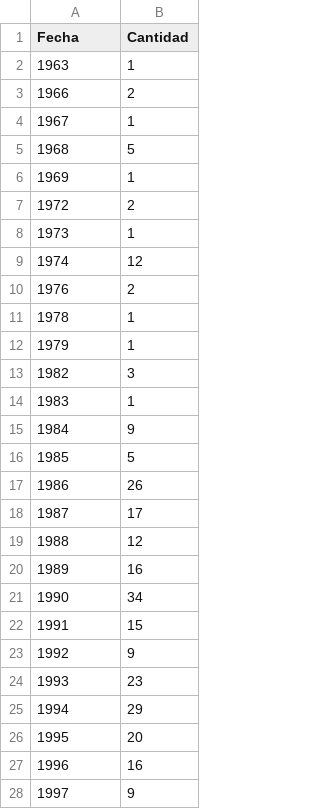
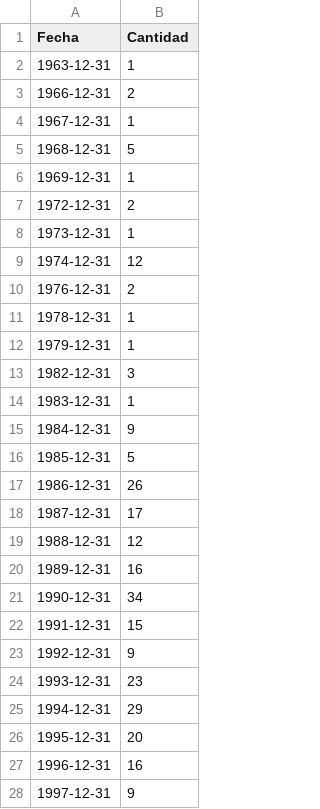
Before and after one commit to lms29082022/machine-learning, a CSV file: Lima-group.csv, drawn as a sheet; only a part is shown; the diff covers the shown part only.

Commit message:
Update Lima-group.csv

```diff
--- a/Lima-group.csv
+++ b/Lima-group.csv
@@ -1,28 +1,28 @@
 Fecha,Cantidad
-1963,1
-1966,2
-1967,1
-1968,5
-1969,1
-1972,2
-1973,1
-1974,12
-1976,2
-1978,1
-1979,1
-1982,3
-1983,1
-1984,9
-1985,5
-1986,26
-1987,17
-1988,12
-1989,16
-1990,34
-1991,15
-1992,9
-1993,23
-1994,29
-1995,20
-1996,16
-1997,9
+1963-12-31,1
+1966-12-31,2
+1967-12-31,1
+1968-12-31,5
+1969-12-31,1
+1972-12-31,2
+1973-12-31,1
+1974-12-31,12
+1976-12-31,2
+1978-12-31,1
+1979-12-31,1
+1982-12-31,3
+1983-12-31,1
+1984-12-31,9
+1985-12-31,5
+1986-12-31,26
+1987-12-31,17
+1988-12-31,12
+1989-12-31,16
+1990-12-31,34
+1991-12-31,15
+1992-12-31,9
+1993-12-31,23
+1994-12-31,29
+1995-12-31,20
+1996-12-31,16
+1997-12-31,9
```
Also changed, not shown: 25 edited cells elsewhere in this file.
